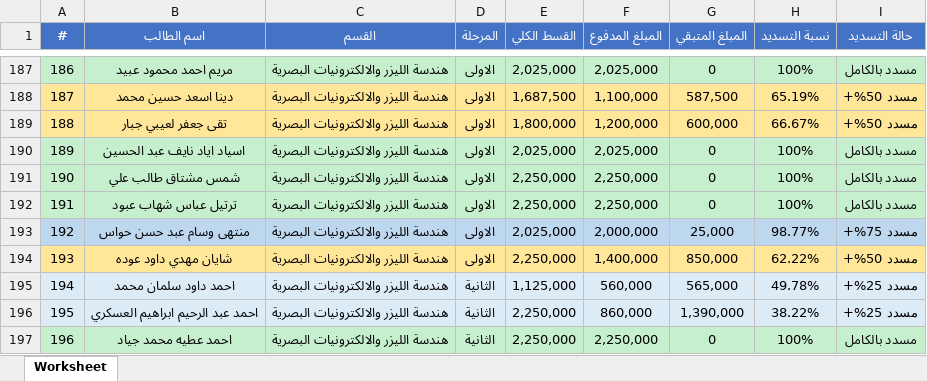
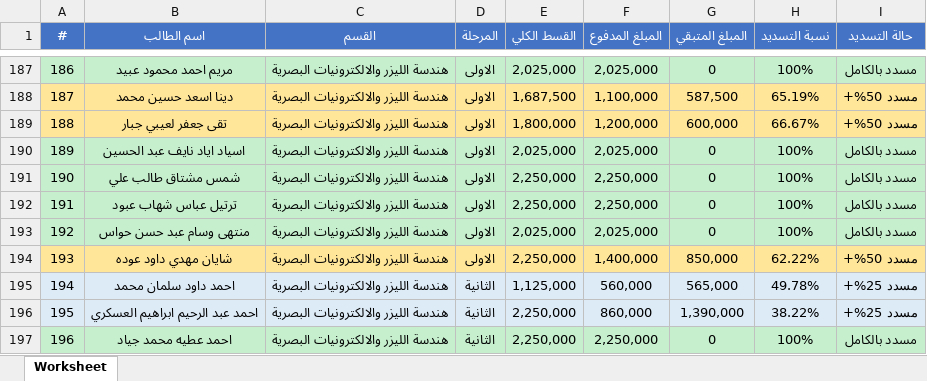
Before and after one commit to AhmedAldulaimi96/student-results, an Excel workbook: pay.xlsx, sheet Worksheet, drawn as a sheet; only a part is shown, gaps mark what is left out; values as stored, in another font and other column widths than the file's, no borders; the diff names each change by its address in the sheet, - before the commit and + after, or states it on an @@ line.

Commit message:
Add files via upload

```diff
--- a/pay.xlsx (sheet Worksheet)
+++ b/pay.xlsx (sheet Worksheet)
-A193:I193 fill: #BDD7EE
+A193:I193 fill: #C6EFCE
-F193 (المبلغ المدفوع): 2,000,000
+F193 (المبلغ المدفوع): 2,025,000
-G193 (المبلغ المتبقي): 25,000
+G193 (المبلغ المتبقي): 0
-H193 (نسبة التسديد): 98.77%
+H193 (نسبة التسديد): 100%
-I193 (حالة التسديد): مسدد 75%+
+I193 (حالة التسديد): مسدد بالكامل
```
